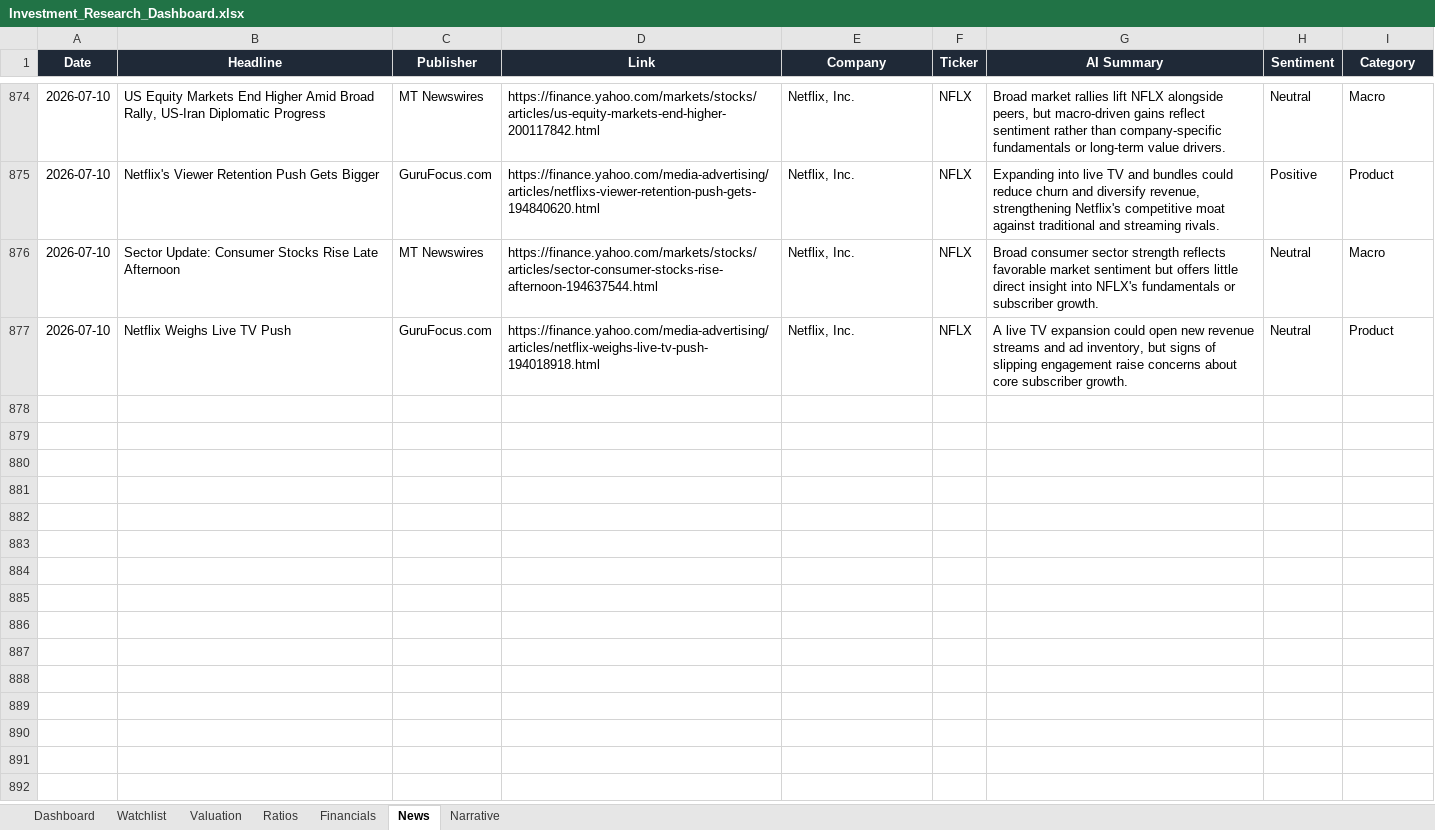
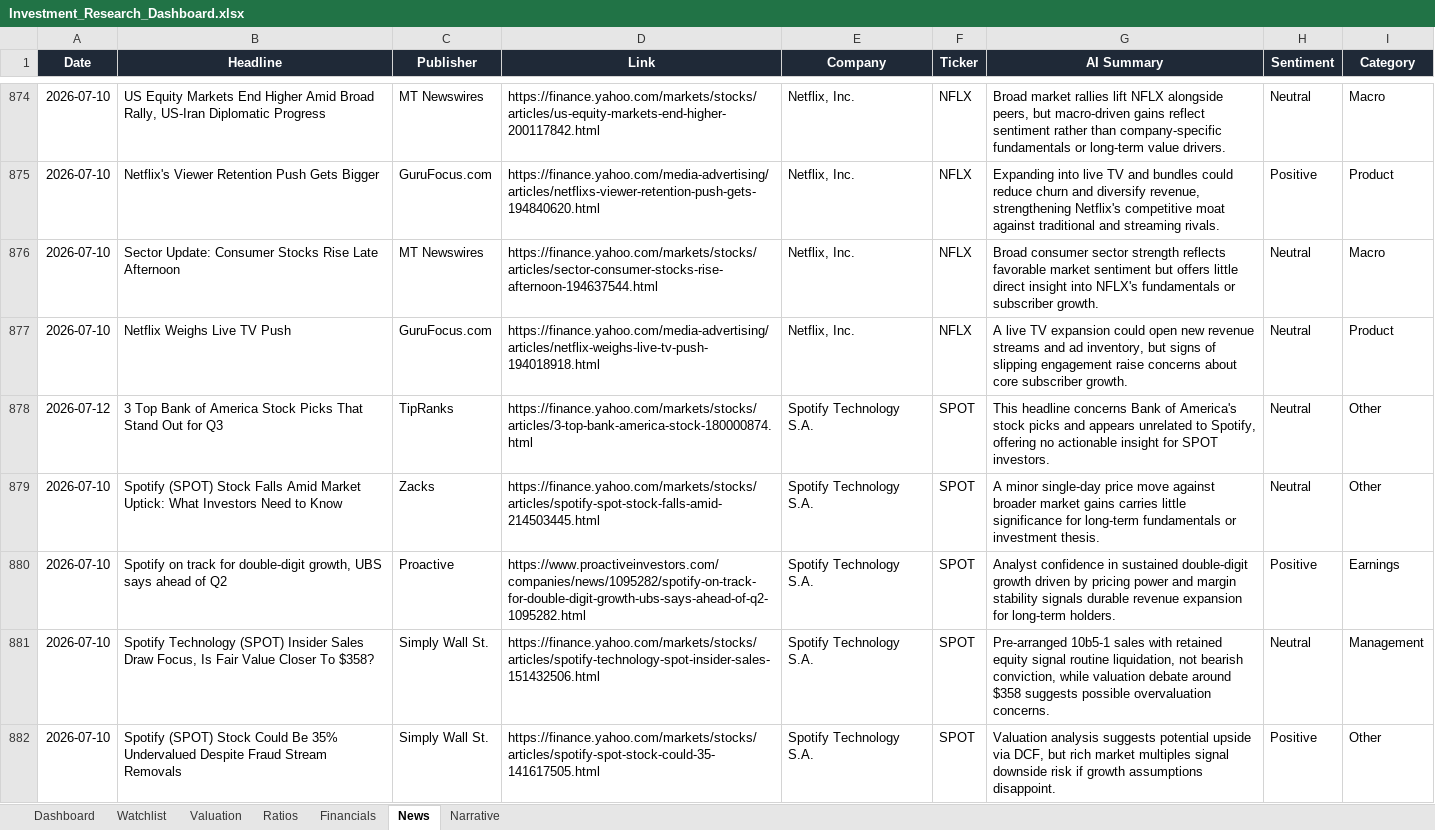
Before and after one commit to ishannair2005/Investing_Dashboard, an Excel workbook: Investment_Research_Dashboard.xlsx, sheet News, drawn as a sheet; only a part is shown, gaps mark what is left out; values as stored, in another font and other column widths than the file's, no borders; table styles not drawn; the diff covers the shown part only; the diff names each change by its address in the sheet, - before the commit and + after, or states it on an @@ line.

Commit message:
Add SPOT

```diff
--- a/Investment_Research_Dashboard.xlsx (sheet News)
+++ b/Investment_Research_Dashboard.xlsx (sheet News)
+row 878: 2026-07-12 | 3 Top Bank of America Stock Picks That Stand Out for Q3 | TipRanks | https://finance.yahoo.com/markets/stocks/articles/3-top-bank-america-stock-180000874.html | Spotify Technology S.A. | SPOT | This headline concerns Bank of America's stock picks and appears unrelated to Spotify, offering no actionable insight for SPOT investors. | Neutral | Other
+row 879: 2026-07-10 | Spotify (SPOT) Stock Falls Amid Market Uptick: What Investors Need to Know | Zacks | https://finance.yahoo.com/markets/stocks/articles/spotify-spot-stock-falls-amid-214503445.html | Spotify Technology S.A. | SPOT | A minor single-day price move against broader market gains carries little significance for long-term fundamentals or investment thesis. | Neutral | Other
+row 880: 2026-07-10 | Spotify on track for double-digit growth, UBS says ahead of Q2 | Proactive | https://www.proactiveinvestors.com/companies/news/1095282/spotify-on-track-for-double-digit-growth-ubs-says-ahead-of-q2-1095282.html | Spotify Technology S.A. | SPOT | Analyst confidence in sustained double-digit growth driven by pricing power and margin stability signals durable revenue expansion for long-term holders. | Positive | Earnings
+row 881: 2026-07-10 | Spotify Technology (SPOT) Insider Sales Draw Focus, Is Fair Value Closer To $358? | Simply Wall St. | https://finance.yahoo.com/markets/stocks/articles/spotify-technology-spot-insider-sales-151432506.html | Spotify Technology S.A. | SPOT | Pre-arranged 10b5-1 sales with retained equity signal routine liquidation, not bearish conviction, while valuation debate around $358 suggests possible overvaluation concerns. | Neutral | Management
+row 882: 2026-07-10 | Spotify (SPOT) Stock Could Be 35% Undervalued Despite Fraud Stream Removals | Simply Wall St. | https://finance.yahoo.com/markets/stocks/articles/spotify-spot-stock-could-35-141617505.html | Spotify Technology S.A. | SPOT | Valuation analysis suggests potential upside via DCF, but rich market multiples signal downside risk if growth assumptions disappoint. | Positive | Other
```
Also changed, not shown: 5 added rows elsewhere in this sheet, sheet Financials, sheet Ratios, sheet Valuation, sheet Dashboard, sheet Narrative, sheet Watchlist, 1 other file.
